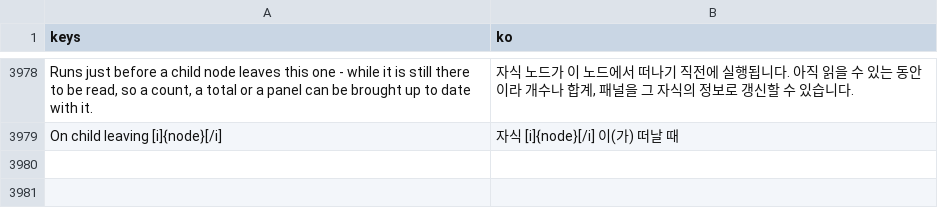
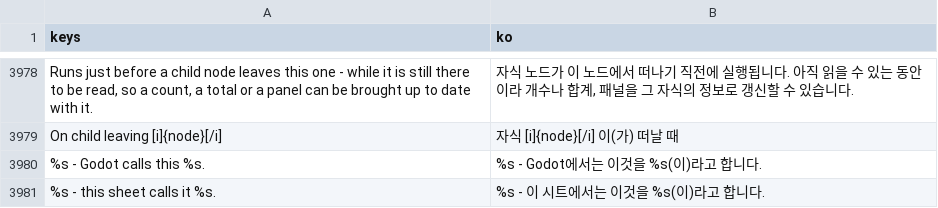
Before and after one commit to SalmanShhh/Godot-EventSheet-Visual-Scripting, a CSV file: addons/eventsheet/translations/ko.csv, drawn as a sheet; only a part is shown, gaps mark what is left out; the diff names each change by its address in the sheet, - before the commit and + after, or states it on an @@ line.

Commit message:
feat(words): the glossary lens answers on hover, for all twenty-four editor nouns
M46. Renaming a noun is only acceptable while nothing is hidden by the rename, so
hovering any of the editor-building words now says what the other vocabulary
calls it - "Properties bar - Godot calls this Inspector" with Familiar Words on,
"Inspector - this sheet calls it Properties bar" with it off - plus one line
saying what the thing is. The lookup answers from either side and from a word the
reader typed themselves; a word spelled the same in both vocabularies stays quiet
rather than saying nothing at length.

Asked of the hovered span's TEXT rather than stamped on every reading, so a word
renamed in Settings > Words keeps its hover with no reading to update, and a span
that is not one of the vocabulary's nouns costs one dictionary walk.

```diff
--- a/addons/eventsheet/translations/ko.csv
+++ b/addons/eventsheet/translations/ko.csv
+row 3980: %s - Godot calls this %s. | %s - Godot에서는 이것을 %s(이)라고 합니다.
+row 3981: %s - this sheet calls it %s. | %s - 이 시트에서는 이것을 %s(이)라고 합니다.
```
Also changed, not shown: addons/eventsheet/translations/de.csv, addons/eventsheet/translations/fr.csv, 8 other files.
